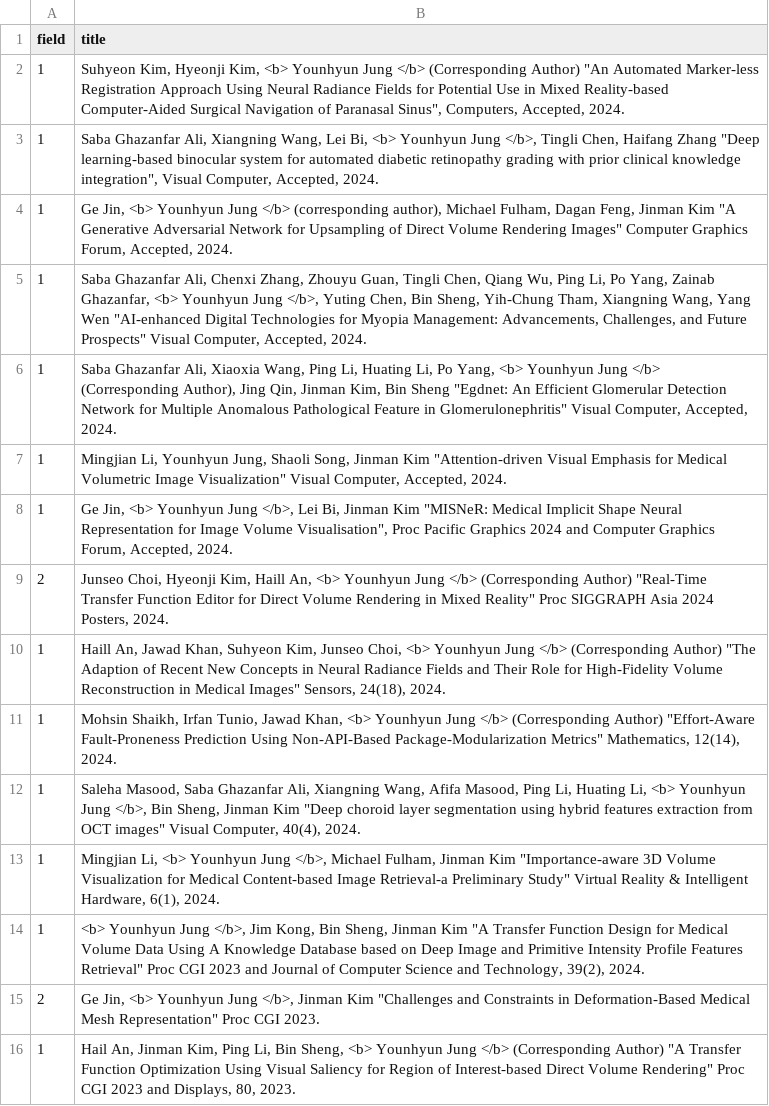
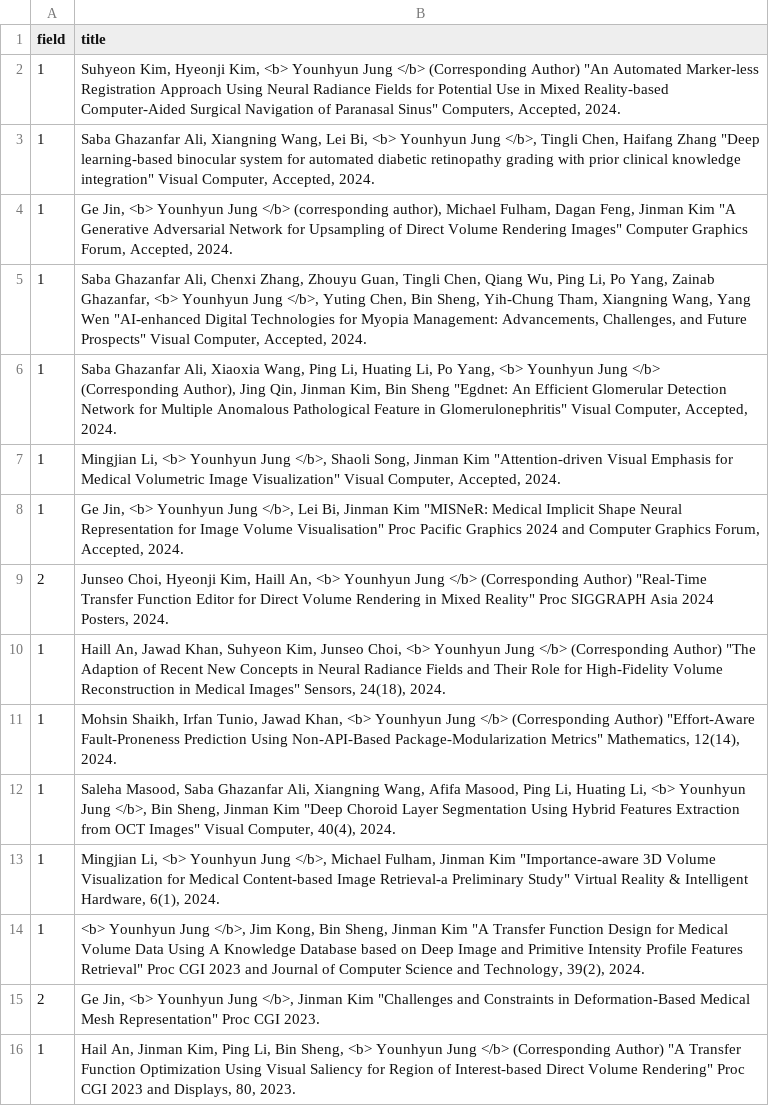
Before and after one commit to Gachon-VisualizationandMixedRealityLab/VOM, a CSV file: assets/csv/publications.csv, drawn as a sheet; only a part is shown.

```diff
--- a/assets/csv/publications.csv
+++ b/assets/csv/publications.csv
@@ -1,4 +1,4 @@
 field,title
-1,"Suhyeon Kim, Hyeonji Kim, <b> Younhyun Jung </b> (Corresponding Author) ""An Automated Marker-less Registration Approach Using Neural Radiance Fields for Potential Use in Mixed Reality-based Computer-Aided Surgical Navigation of Paranasal Sinus"", Computers, Accepted, 2024."
-1,"Saba Ghazanfar Ali, Xiangning Wang, Lei Bi, <b> Younhyun Jung </b>, Tingli Chen, Haifang Zhang ""Deep learning-based binocular system for automated diabetic retinopathy grading with prior clinical knowledge integration"", Visual Computer, Accepted, 2024."
+1,"Suhyeon Kim, Hyeonji Kim, <b> Younhyun Jung </b> (Corresponding Author) ""An Automated Marker-less Registration Approach Using Neural Radiance Fields for Potential Use in Mixed Reality-based Computer-Aided Surgical Navigation of Paranasal Sinus"" Computers, Accepted, 2024."
+1,"Saba Ghazanfar Ali, Xiangning Wang, Lei Bi, <b> Younhyun Jung </b>, Tingli Chen, Haifang Zhang ""Deep learning-based binocular system for automated diabetic retinopathy grading with prior clinical knowledge integration"" Visual Computer, Accepted, 2024."
 1,"Ge Jin, <b> Younhyun Jung </b> (corresponding author), Michael Fulham, Dagan Feng, Jinman Kim ""A Generative Adversarial Network for Upsampling of Direct Volume Rendering Images"" Computer Graphics Forum, Accepted, 2024."
@@ -6,4 +6,4 @@ field,title
 1,"Saba Ghazanfar Ali, Xiaoxia Wang, Ping Li, Huating Li, Po Yang, <b> Younhyun Jung </b> (Corresponding Author), Jing Qin, Jinman Kim, Bin Sheng ""Egdnet: An Efficient Glomerular Detection Network for Multiple Anomalous Pathological Feature in Glomerulonephritis"" Visual Computer, Accepted, 2024."
-1,"Mingjian Li, Younhyun Jung, Shaoli Song, Jinman Kim ""Attention-driven Visual Emphasis for Medical Volumetric Image Visualization"" Visual Computer, Accepted, 2024."
-1,"Ge Jin, <b> Younhyun Jung </b>, Lei Bi, Jinman Kim ""MISNeR: Medical Implicit Shape Neural Representation for Image Volume Visualisation"", Proc Pacific Graphics 2024 and Computer Graphics Forum, Accepted, 2024."
+1,"Mingjian Li, <b> Younhyun Jung </b>, Shaoli Song, Jinman Kim ""Attention-driven Visual Emphasis for Medical Volumetric Image Visualization"" Visual Computer, Accepted, 2024."
+1,"Ge Jin, <b> Younhyun Jung </b>, Lei Bi, Jinman Kim ""MISNeR: Medical Implicit Shape Neural Representation for Image Volume Visualisation"" Proc Pacific Graphics 2024 and Computer Graphics Forum, Accepted, 2024."
 2,"Junseo Choi, Hyeonji Kim, Haill An, <b> Younhyun Jung </b> (Corresponding Author) ""Real-Time Transfer Function Editor for Direct Volume Rendering in Mixed Reality"" Proc SIGGRAPH Asia 2024 Posters, 2024."
@@ -11,3 +11,3 @@ field,title
 1,"Mohsin Shaikh, Irfan Tunio, Jawad Khan, <b> Younhyun Jung </b> (Corresponding Author) ""Effort-Aware Fault-Proneness Prediction Using Non-API-Based Package-Modularization Metrics"" Mathematics, 12(14), 2024."
-1,"Saleha Masood, Saba Ghazanfar Ali, Xiangning Wang, Afifa Masood, Ping Li, Huating Li, <b> Younhyun Jung </b>, Bin Sheng, Jinman Kim ""Deep choroid layer segmentation using hybrid features extraction from OCT images"" Visual Computer, 40(4), 2024."
+1,"Saleha Masood, Saba Ghazanfar Ali, Xiangning Wang, Afifa Masood, Ping Li, Huating Li, <b> Younhyun Jung </b>, Bin Sheng, Jinman Kim ""Deep Choroid Layer Segmentation Using Hybrid Features Extraction from OCT Images"" Visual Computer, 40(4), 2024."
 1,"Mingjian Li, <b> Younhyun Jung </b>, Michael Fulham, Jinman Kim ""Importance-aware 3D Volume Visualization for Medical Content-based Image Retrieval-a Preliminary Study"" Virtual Reality & Intelligent Hardware, 6(1), 2024."
```
Also changed, not shown: assets/csv/grant.csv, 15 other files.
